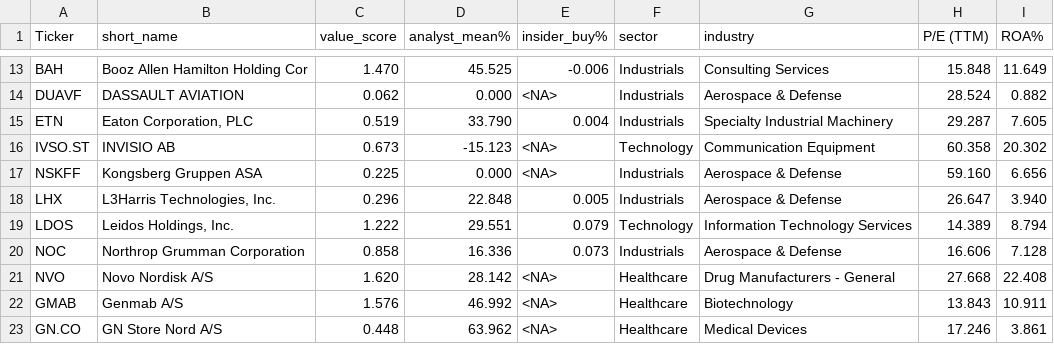
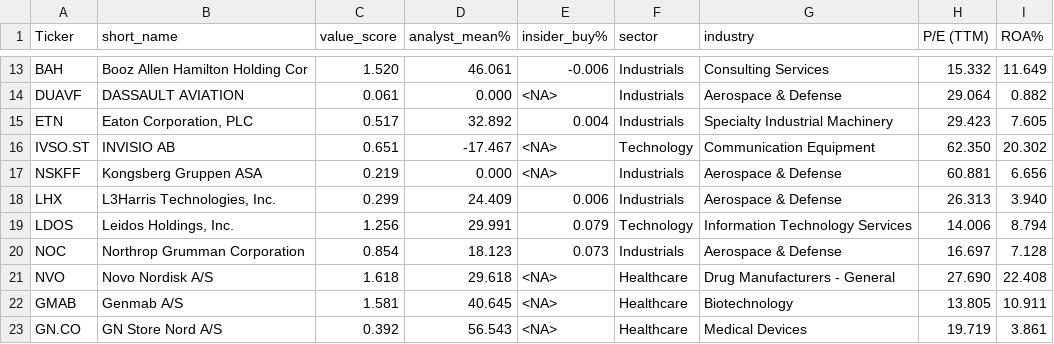
Before and after one commit to P1N60/Uni, a CSV file: VS-Code/Side-Projects/Tabular-deep-learning/Results/simple_screener_results.csv, drawn as a sheet; only a part is shown, gaps mark what is left out; the diff covers the shown part only; the diff names each change by its address in the sheet, - before the commit and + after, or states it on an @@ line.

```diff
--- a/VS-Code/Side-Projects/Tabular-deep-learning/Results/simple_screener_results.csv
+++ b/VS-Code/Side-Projects/Tabular-deep-learning/Results/simple_screener_results.csv
-C13 (value_score): 1.470
+C13 (value_score): 1.520
-D13 (analyst_mean%): 45.525
+D13 (analyst_mean%): 46.061
-H13 (P/E (TTM)): 15.848
+H13 (P/E (TTM)): 15.332
-C14 (value_score): 0.062
+C14 (value_score): 0.061
-H14 (P/E (TTM)): 28.524
+H14 (P/E (TTM)): 29.064
-C15 (value_score): 0.519
+C15 (value_score): 0.517
-D15 (analyst_mean%): 33.790
+D15 (analyst_mean%): 32.892
-H15 (P/E (TTM)): 29.287
+H15 (P/E (TTM)): 29.423
-C16 (value_score): 0.673
+C16 (value_score): 0.651
-D16 (analyst_mean%): -15.123
+D16 (analyst_mean%): -17.467
-H16 (P/E (TTM)): 60.358
+H16 (P/E (TTM)): 62.350
-C17 (value_score): 0.225
+C17 (value_score): 0.219
-H17 (P/E (TTM)): 59.160
+H17 (P/E (TTM)): 60.881
-C18 (value_score): 0.296
+C18 (value_score): 0.299
-D18 (analyst_mean%): 22.848
+D18 (analyst_mean%): 24.409
-E18 (insider_buy%): 0.005
+E18 (insider_buy%): 0.006
-H18 (P/E (TTM)): 26.647
+H18 (P/E (TTM)): 26.313
-C19 (value_score): 1.222
+C19 (value_score): 1.256
-D19 (analyst_mean%): 29.551
+D19 (analyst_mean%): 29.991
-H19 (P/E (TTM)): 14.389
+H19 (P/E (TTM)): 14.006
-C20 (value_score): 0.858
+C20 (value_score): 0.854
-D20 (analyst_mean%): 16.336
+D20 (analyst_mean%): 18.123
-H20 (P/E (TTM)): 16.606
+H20 (P/E (TTM)): 16.697
-C21 (value_score): 1.620
+C21 (value_score): 1.618
-D21 (analyst_mean%): 28.142
+D21 (analyst_mean%): 29.618
-H21 (P/E (TTM)): 27.668
+H21 (P/E (TTM)): 27.690
-C22 (value_score): 1.576
+C22 (value_score): 1.581
-D22 (analyst_mean%): 46.992
+D22 (analyst_mean%): 40.645
-H22 (P/E (TTM)): 13.843
+H22 (P/E (TTM)): 13.805
-C23 (value_score): 0.448
+C23 (value_score): 0.392
-D23 (analyst_mean%): 63.962
+D23 (analyst_mean%): 56.543
-H23 (P/E (TTM)): 17.246
+H23 (P/E (TTM)): 19.719
```
Also changed, not shown: 89 edited cells elsewhere in this file, 9 other files.
